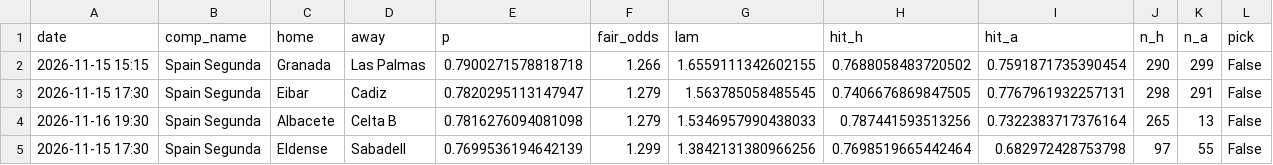
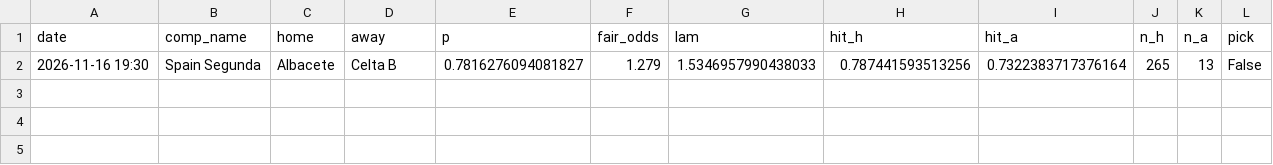
Before and after one commit to maxymaxy1984/footy-2h-goals, a CSV file: docs/fixtures_scored.csv, drawn as a sheet.

```diff
--- a/docs/fixtures_scored.csv
+++ b/docs/fixtures_scored.csv
@@ -1,5 +1,2 @@
 date,comp_name,home,away,p,fair_odds,lam,hit_h,hit_a,n_h,n_a,pick
-2026-11-15 15:15,Spain Segunda,Granada,Las Palmas,0.7900271578818718,1.266,1.6559111342602155,0.7688058483720502,0.7591871735390454,290,299,False
-2026-11-15 17:30,Spain Segunda,Eibar,Cadiz,0.7820295113147947,1.279,1.563785058485545,0.7406676869847505,0.7767961932257131,298,291,False
-2026-11-16 19:30,Spain Segunda,Albacete,Celta B,0.7816276094081098,1.279,1.5346957990438033,0.787441593513256,0.7322383717376164,265,13,False
-2026-11-15 17:30,Spain Segunda,Eldense,Sabadell,0.7699536194642139,1.299,1.3842131380966256,0.7698519665442464,0.682972428753798,97,55,False
+2026-11-16 19:30,Spain Segunda,Albacete,Celta B,0.7816276094081827,1.279,1.5346957990438033,0.787441593513256,0.7322383717376164,265,13,False
```
Also changed, not shown: data/picks_log.csv, 2 other files.
